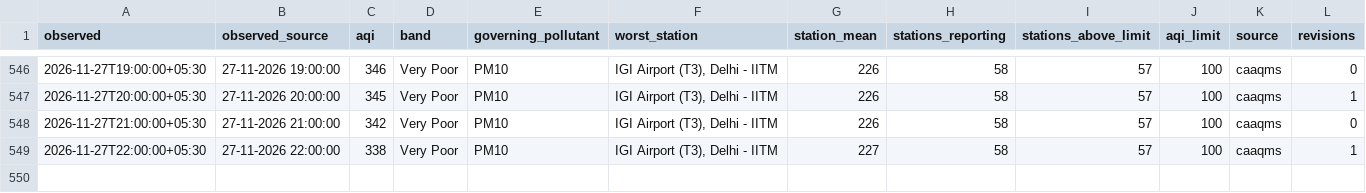
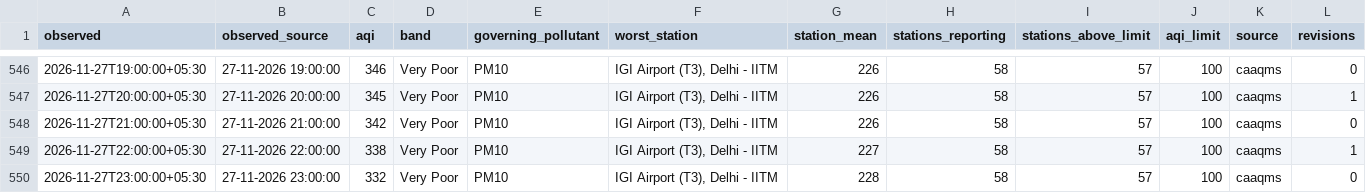
Before and after one commit to vimlendu-maker/swechha-website, a CSV file: public/data/air/delhi-2026-11.csv, drawn as a sheet; only a part is shown, gaps mark what is left out; rows hold the shown columns only; the diff names each change by its address in the sheet, - before the commit and + after, or states it on an @@ line.

```diff
--- a/public/data/air/delhi-2026-11.csv
+++ b/public/data/air/delhi-2026-11.csv
+row 550: 2026-11-27T23:00:00+05:30 | 27-11-2026 23:00:00 | 332 | Very Poor | PM10 | IGI Airport (T3), Delhi - IITM | 228 | 58 | 57 | 100 | caaqms | 0
```
Also changed, not shown: public/data/air/delhi-daily.csv, 18 other files.
